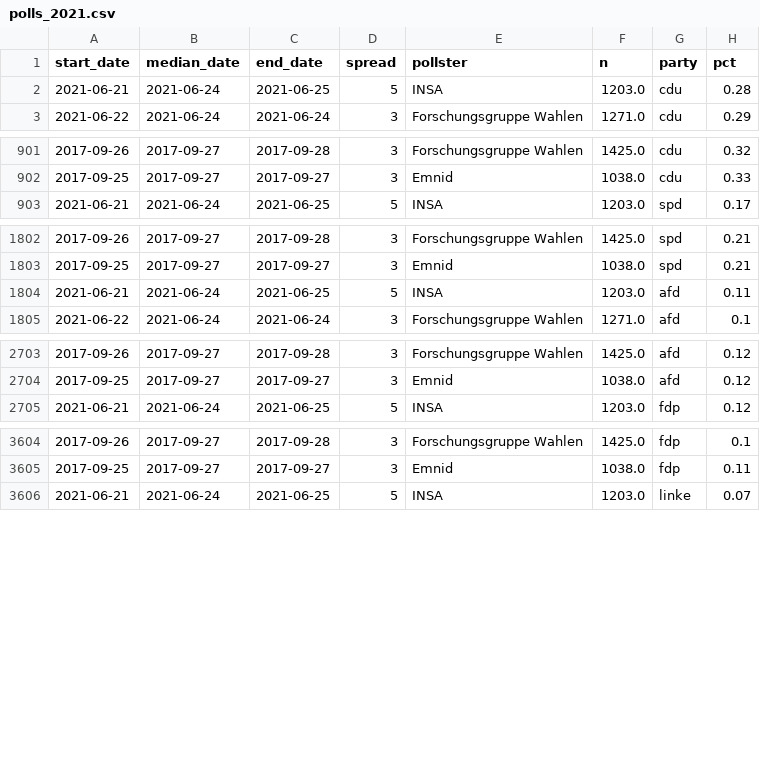
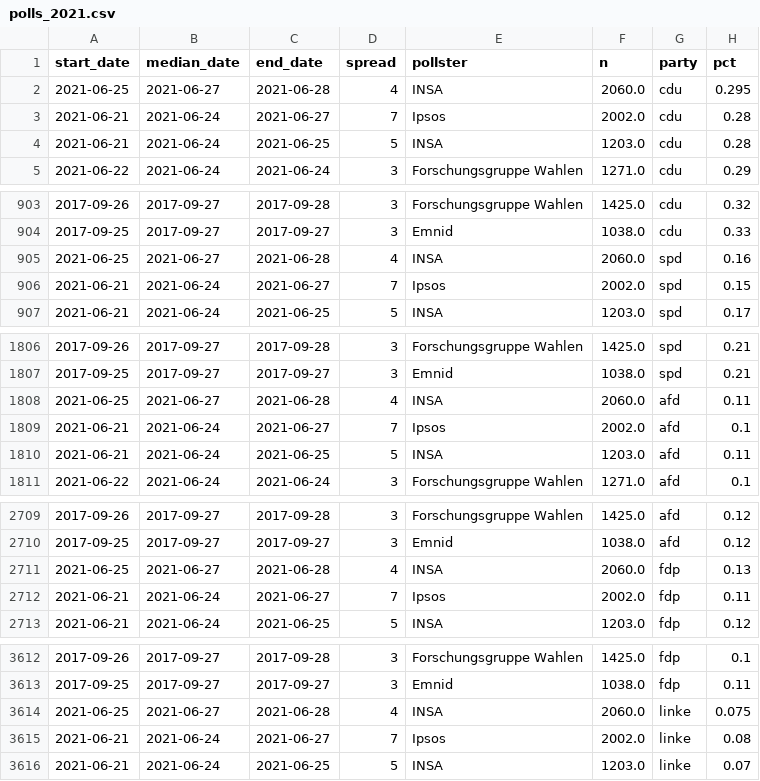
Before and after one commit to thisismactan/Germany-2021, a CSV file: data/polls_2021.csv, drawn as a sheet; only a part is shown, gaps mark what is left out; the diff covers the shown part only; the diff names each change by its address in the sheet, - before the commit and + after, or states it on an @@ line.

```diff
--- a/data/polls_2021.csv
+++ b/data/polls_2021.csv
+row 2: 2021-06-25 | 2021-06-27 | 2021-06-28 | 4 | INSA | 2060.0 | cdu | 0.295
+row 3: 2021-06-21 | 2021-06-24 | 2021-06-27 | 7 | Ipsos | 2002.0 | cdu | 0.28
+row 905: 2021-06-25 | 2021-06-27 | 2021-06-28 | 4 | INSA | 2060.0 | spd | 0.16
+row 906: 2021-06-21 | 2021-06-24 | 2021-06-27 | 7 | Ipsos | 2002.0 | spd | 0.15
+row 1808: 2021-06-25 | 2021-06-27 | 2021-06-28 | 4 | INSA | 2060.0 | afd | 0.11
+row 1809: 2021-06-21 | 2021-06-24 | 2021-06-27 | 7 | Ipsos | 2002.0 | afd | 0.1
+row 2711: 2021-06-25 | 2021-06-27 | 2021-06-28 | 4 | INSA | 2060.0 | fdp | 0.13
+row 2712: 2021-06-21 | 2021-06-24 | 2021-06-27 | 7 | Ipsos | 2002.0 | fdp | 0.11
+row 3614: 2021-06-25 | 2021-06-27 | 2021-06-28 | 4 | INSA | 2060.0 | linke | 0.075
+row 3615: 2021-06-21 | 2021-06-24 | 2021-06-27 | 7 | Ipsos | 2002.0 | linke | 0.08
```
Also changed, not shown: 4 added rows elsewhere in this file, output/seat_summary_stats_timeline.csv, output/vote_summary_stats_timeline.csv, 20 other files.
